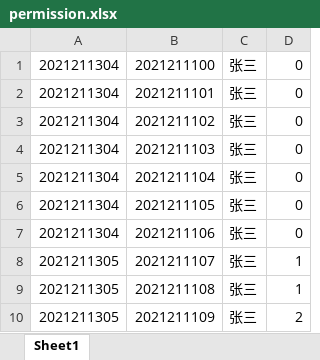
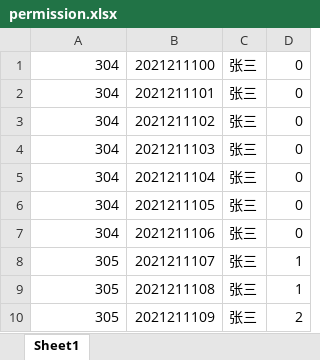
Before and after one commit to jackfiled/ddlgo-back, an Excel workbook: client/permission.xlsx, sheet Sheet1, drawn as a sheet; values as stored, in another font and other column widths than the file's, no borders; the diff names each change by its address in the sheet, - before the commit and + after, or states it on an @@ line.

```diff
--- a/client/permission.xlsx (sheet Sheet1)
+++ b/client/permission.xlsx (sheet Sheet1)
-A1:A7: 2021211304
+A1:A7: 304
-A8:A10: 2021211305
+A8:A10: 305
```
Also changed, not shown: 7 other files.
